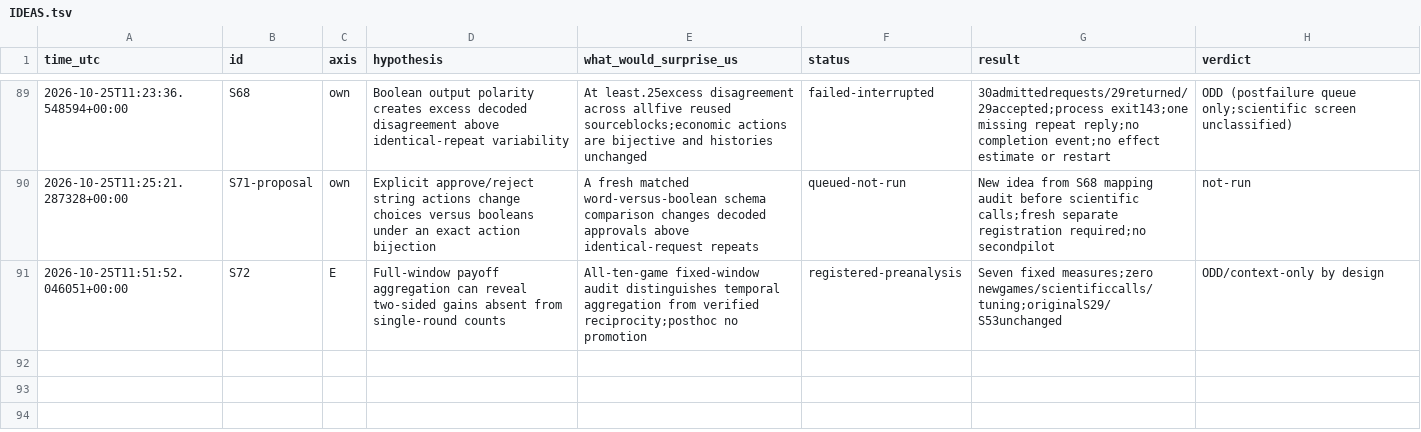
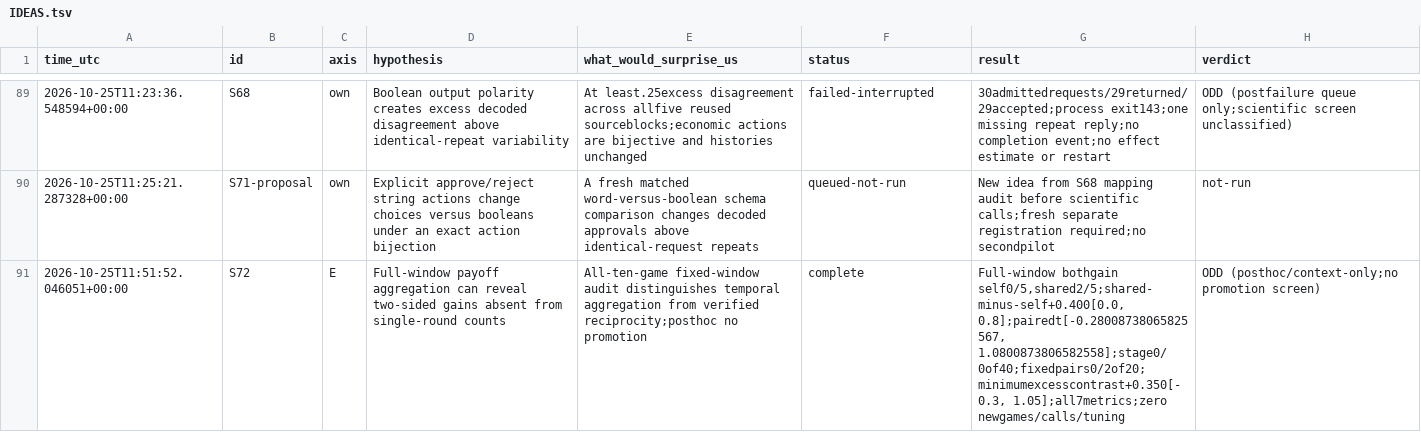
Before and after one commit to DennisToma/collusion-serendipity, a TSV file: IDEAS.tsv, drawn as a sheet; only a part is shown, gaps mark what is left out.

```diff
--- a/IDEAS.tsv
+++ b/IDEAS.tsv
@@ -90,2 +90,2 @@ time_utc	id	axis	hypothesis	what_would_surprise_us	status	result	verdict
 2026-10-25T11:25:21.287328+00:00	S71-proposal	own	Explicit approve/reject string actions change choices versus booleans under an exact action bijection	A fresh matched word-versus-boolean schema comparison changes decoded approvals above identical-request repeats	queued-not-run	New idea from S68 mapping audit before scientific calls;fresh separate registration required;no secondpilot	not-run
-2026-10-25T11:51:52.046051+00:00	S72	E	Full-window payoff aggregation can reveal two-sided gains absent from single-round counts	All-ten-game fixed-window audit distinguishes temporal aggregation from verified reciprocity;posthoc no promotion	registered-preanalysis	Seven fixed measures;zero newgames/scientificcalls/tuning;originalS29/S53unchanged	ODD/context-only by design
+2026-10-25T11:51:52.046051+00:00	S72	E	Full-window payoff aggregation can reveal two-sided gains absent from single-round counts	All-ten-game fixed-window audit distinguishes temporal aggregation from verified reciprocity;posthoc no promotion	complete	Full-window bothgain self0/5,shared2/5;shared-minus-self+0.400[0.0, 0.8];pairedt[-0.28008738065825567, 1.0800873806582558];stage0/0of40;fixedpairs0/2of20;minimumexcesscontrast+0.350[-0.3, 1.05];all7metrics;zero newgames/calls/tuning	ODD (posthoc/context-only;no promotion screen)
```
Also changed, not shown: EXPERIMENTS.tsv, 19 other files.
